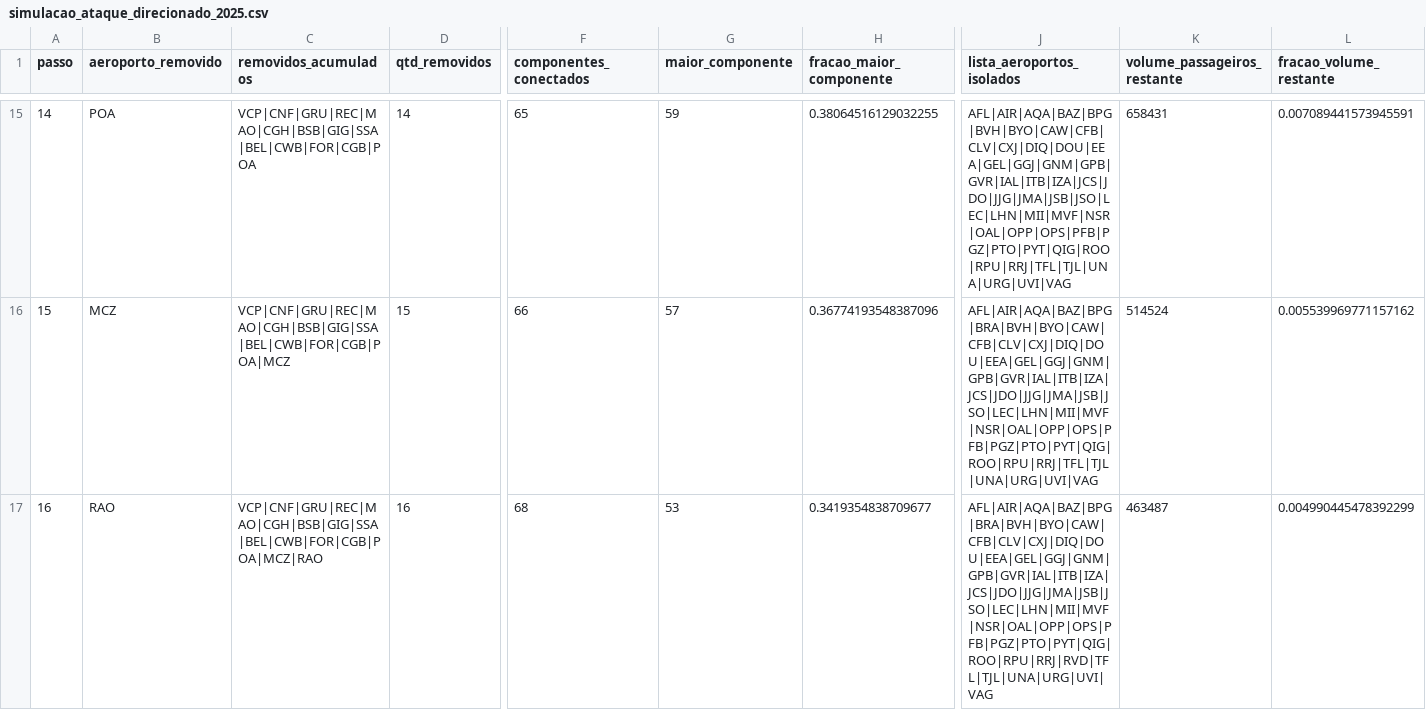
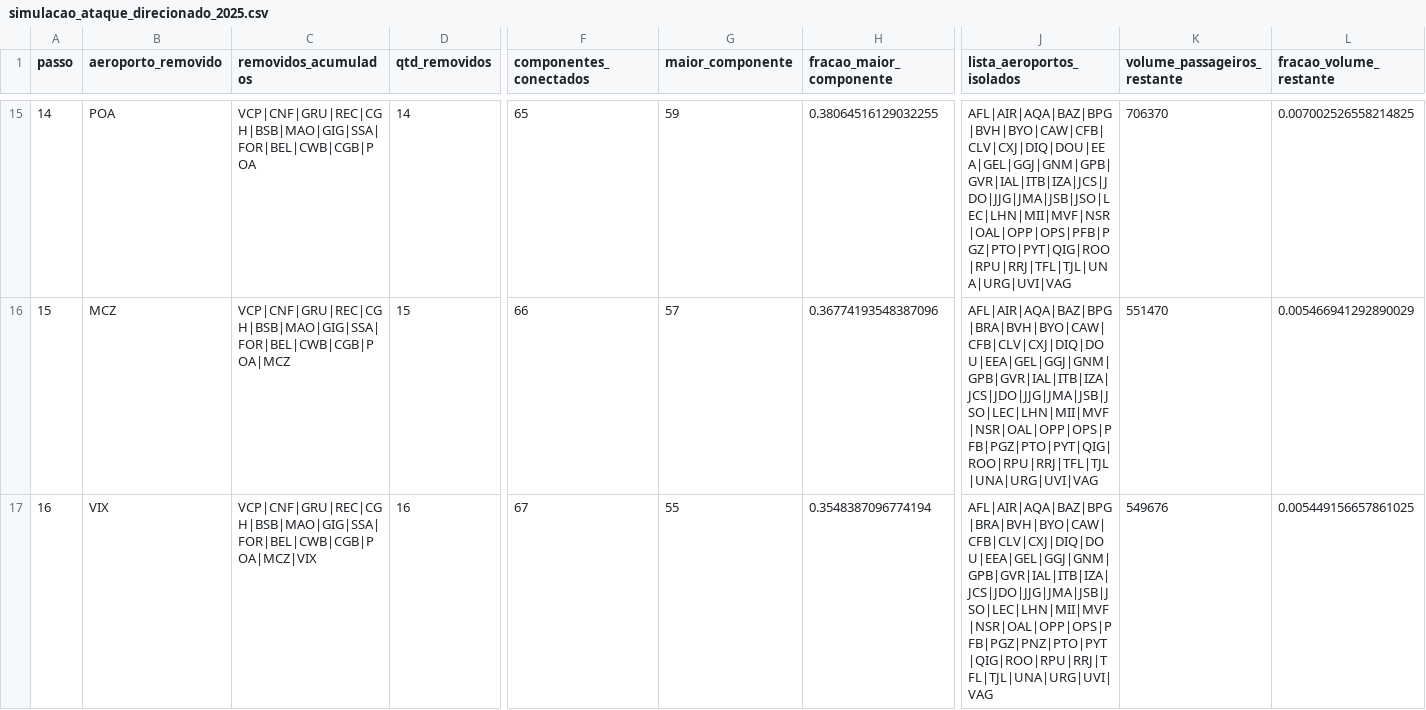
Before and after one commit to JuanMarceloT/topicos_especiais, a CSV file: resultados/simulacao_ataque_direcionado_2025.csv, drawn as a sheet; only a part is shown, gaps mark what is left out; the diff covers the shown part only; the diff names each change by its address in the sheet, - before the commit and + after, or states it on an @@ line.

```diff
--- a/resultados/simulacao_ataque_direcionado_2025.csv
+++ b/resultados/simulacao_ataque_direcionado_2025.csv
-C15 (removidos_acumulados): VCP|CNF|GRU|REC|MAO|CGH|BSB|GIG|SSA|BEL|CWB|FOR|CGB|POA
+C15 (removidos_acumulados): VCP|CNF|GRU|REC|CGH|BSB|MAO|GIG|SSA|FOR|BEL|CWB|CGB|POA
-K15 (volume_passageiros_restante): 658431
+K15 (volume_passageiros_restante): 706370
-L15 (fracao_volume_restante): 0.007089441573945591
+L15 (fracao_volume_restante): 0.007002526558214825
-C16 (removidos_acumulados): VCP|CNF|GRU|REC|MAO|CGH|BSB|GIG|SSA|BEL|CWB|FOR|CGB|POA|MCZ
+C16 (removidos_acumulados): VCP|CNF|GRU|REC|CGH|BSB|MAO|GIG|SSA|FOR|BEL|CWB|CGB|POA|MCZ
-K16 (volume_passageiros_restante): 514524
+K16 (volume_passageiros_restante): 551470
-L16 (fracao_volume_restante): 0.005539969771157162
+L16 (fracao_volume_restante): 0.005466941292890029
-B17 (aeroporto_removido): RAO
+B17 (aeroporto_removido): VIX
-C17 (removidos_acumulados): VCP|CNF|GRU|REC|MAO|CGH|BSB|GIG|SSA|BEL|CWB|FOR|CGB|POA|MCZ|RAO
+C17 (removidos_acumulados): VCP|CNF|GRU|REC|CGH|BSB|MAO|GIG|SSA|FOR|BEL|CWB|CGB|POA|MCZ|VIX
-F17 (componentes_conectados): 68
+F17 (componentes_conectados): 67
-G17 (maior_componente): 53
+G17 (maior_componente): 55
-H17 (fracao_maior_componente): 0.3419354838709677
+H17 (fracao_maior_componente): 0.3548387096774194
-J17 (lista_aeroportos_isolados): AFL|AIR|AQA|BAZ|BPG|BRA|BVH|BYO|CAW|CFB|CLV|CXJ|DIQ|DOU|EEA|GEL|GGJ|GNM|GPB|GVR|IAL|ITB|IZA|JCS|JDO|JJG|JMA|JSB|JSO|LEC|LHN|MII|MVF|NSR|OAL|OPP|OPS|PFB|PGZ|PTO|PYT|QIG|ROO|RPU|RRJ|RVD|TFL|TJL|UNA|URG|UVI|VAG
+J17 (lista_aeroportos_isolados): AFL|AIR|AQA|BAZ|BPG|BRA|BVH|BYO|CAW|CFB|CLV|CXJ|DIQ|DOU|EEA|GEL|GGJ|GNM|GPB|GVR|IAL|ITB|IZA|JCS|JDO|JJG|JMA|JSB|JSO|LEC|LHN|MII|MVF|NSR|OAL|OPP|OPS|PFB|PGZ|PNZ|PTO|PYT|QIG|ROO|RPU|RRJ|TFL|TJL|UNA|URG|UVI|VAG
-K17 (volume_passageiros_restante): 463487
+K17 (volume_passageiros_restante): 549676
-L17 (fracao_volume_restante): 0.004990445478392299
+L17 (fracao_volume_restante): 0.005449156657861025
```
Also changed, not shown: 122 edited cells elsewhere in this file, resultados/aeroportos_2025.csv, resultados/ranking_criticidade_2025.csv, 29 other files.
